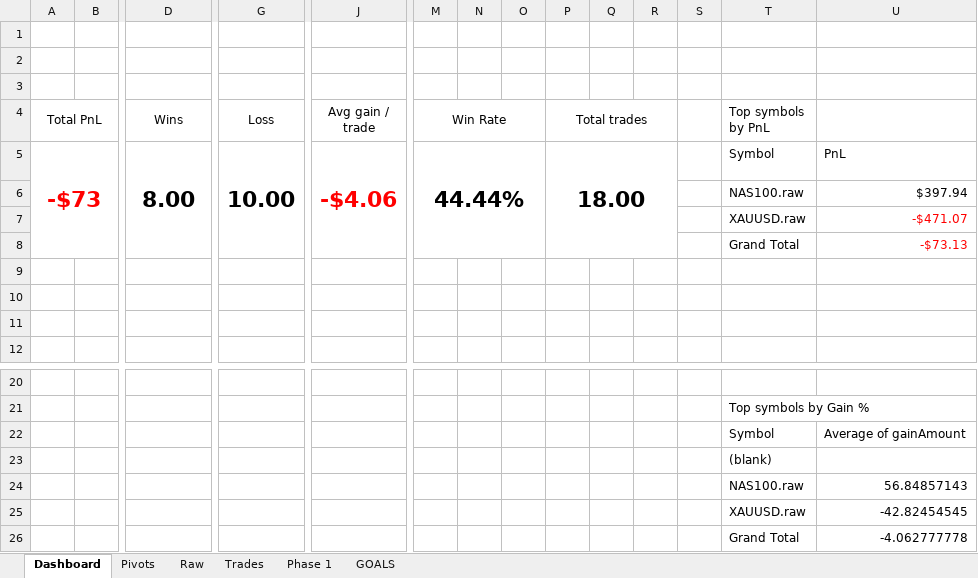
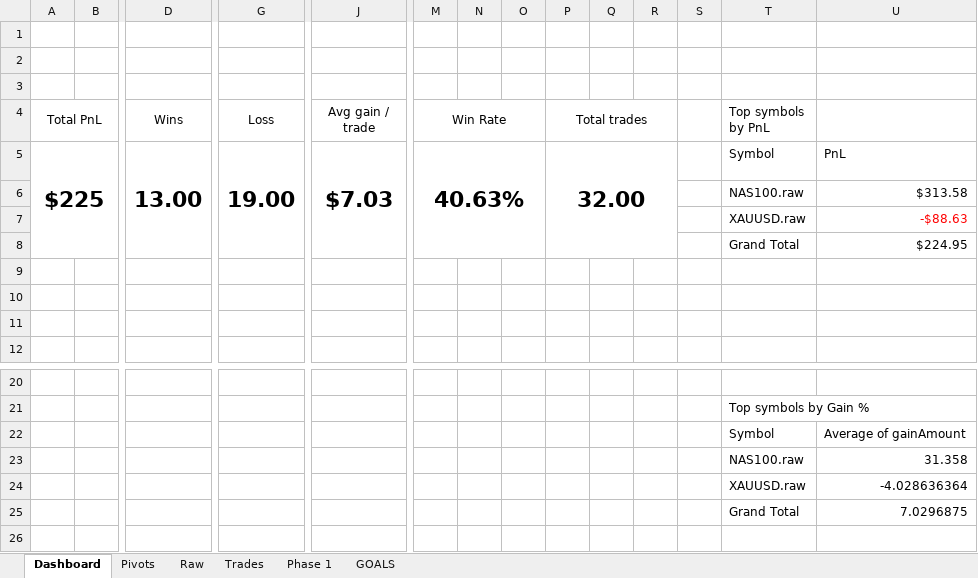
Before and after one commit to avogrow/FOREX_JOURNAL_2026, an Excel workbook: 2026 Eval1.xlsx, sheet Dashboard, drawn as a sheet; only a part is shown, gaps mark what is left out; values as stored, in another font and other column widths than the file's, no borders; charts and pictures not drawn; removed rows and columns are numbered as before the commit, all else as after; rows hold the shown columns only; the diff names each change by its address in the sheet, - before the commit and + after, or states it on an @@ line.

```diff
--- a/2026 Eval1.xlsx (sheet Dashboard)
+++ b/2026 Eval1.xlsx (sheet Dashboard)
-row 5: -$73 |  | 8.00 | 10.00 | -$4.06 | 44.44% |  |  | 18.00 |  |  |  | Symbol | PnL
-row 6:  |  |  |  |  |  |  |  |  |  |  |  | NAS100.raw | $397.94
-row 7:  |  |  |  |  |  |  |  |  |  |  |  | XAUUSD.raw | -$471.07
-row 8:  |  |  |  |  |  |  |  |  |  |  |  | Grand Total | -$73.13
+row 5: $225 |  | 13.00 | 19.00 | $7.03 | 40.63% |  |  | 32.00 |  |  |  | Symbol | PnL
+row 6:  |  |  |  |  |  |  |  |  |  |  |  | NAS100.raw | $313.58
+row 7:  |  |  |  |  |  |  |  |  |  |  |  | XAUUSD.raw | -$88.63
+row 8:  |  |  |  |  |  |  |  |  |  |  |  | Grand Total | $224.95
-row 23:  |  |  |  |  |  |  |  |  |  |  |  | (blank)
-U23: 56.84857143
+U23: 31.358
-U24: -42.82454545
+U24: -4.028636364
-U25: -4.062777778
+U25: 7.0296875
```
Also changed, not shown: sheet Trades, sheet Raw, sheet Phase 1, sheet Pivots, sheet GOALS, charts or pictures, 2026 Eval2.xlsx, 1 other file.
